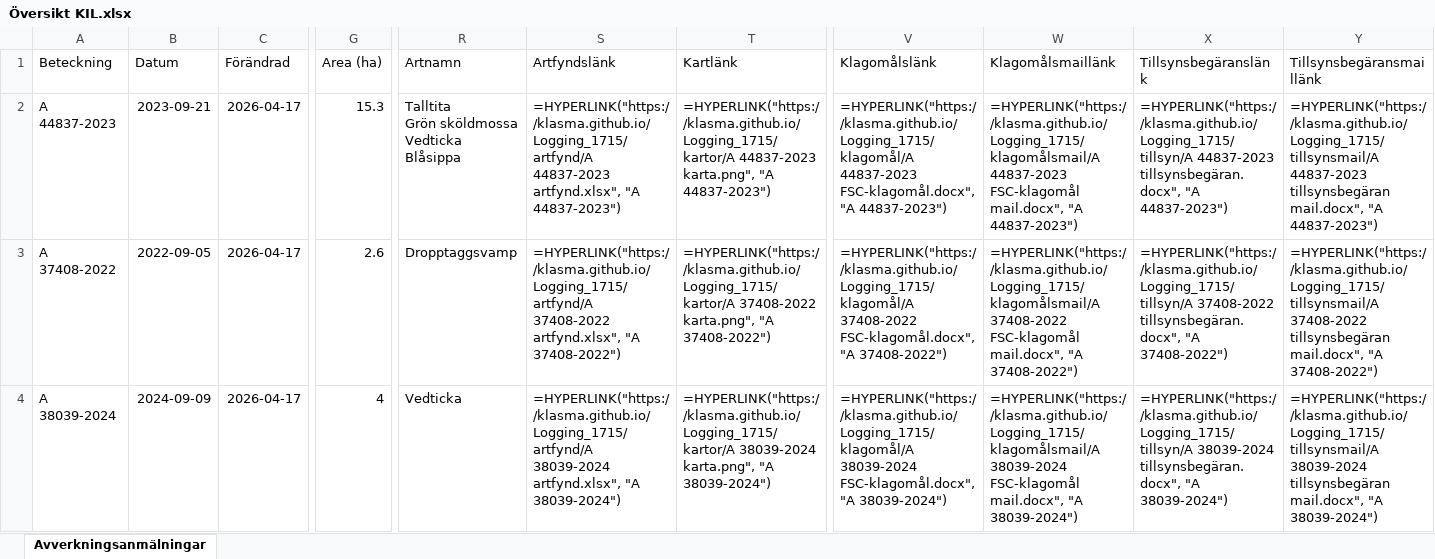
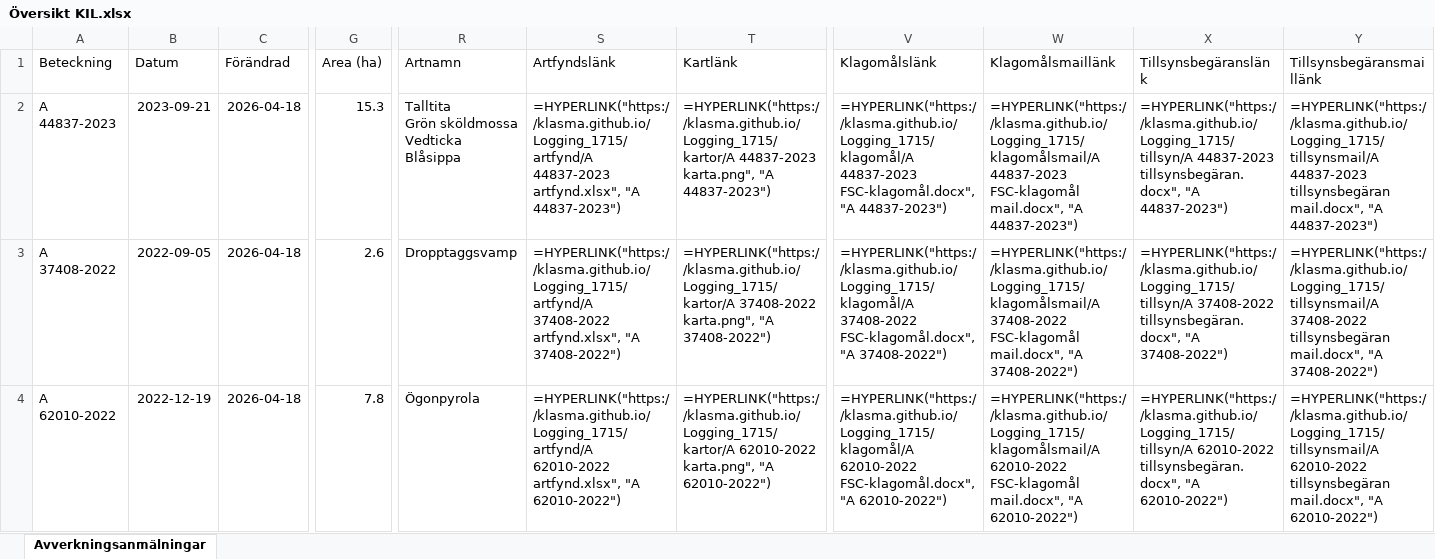
Before and after one commit to klasma/Logging_1715, an Excel workbook: Översikt KIL.xlsx, sheet Avverkningsanmälningar, drawn as a sheet; only a part is shown, gaps mark what is left out; values as stored, in another font and other column widths than the file's, no borders; formulas without a stored value are shown as written; the diff covers the shown part only; the diff names each change by its address in the sheet, - before the commit and + after, or states it on an @@ line.

```diff
--- a/Översikt KIL.xlsx (sheet Avverkningsanmälningar)
+++ b/Översikt KIL.xlsx (sheet Avverkningsanmälningar)
-C2:C4 (Förändrad): 2026-04-17
+C2:C4 (Förändrad): 2026-04-18
-A4 (Beteckning): A 38039-2024
+A4 (Beteckning): A 62010-2022
-B4 (Datum): 2024-09-09
+B4 (Datum): 2022-12-19
-G4 (Area (ha)): 4
+G4 (Area (ha)): 7.8
-R4 (Artnamn): Vedticka
+R4 (Artnamn): Ögonpyrola
-S4 (Artfyndslänk): =HYPERLINK("https://klasma.github.io/Logging_1715/artfynd/A 38039-2024 artfynd.xlsx", "A 38039-2024")
+S4 (Artfyndslänk): =HYPERLINK("https://klasma.github.io/Logging_1715/artfynd/A 62010-2022 artfynd.xlsx", "A 62010-2022")
-T4 (Kartlänk): =HYPERLINK("https://klasma.github.io/Logging_1715/kartor/A 38039-2024 karta.png", "A 38039-2024")
+T4 (Kartlänk): =HYPERLINK("https://klasma.github.io/Logging_1715/kartor/A 62010-2022 karta.png", "A 62010-2022")
-V4 (Klagomålslänk): =HYPERLINK("https://klasma.github.io/Logging_1715/klagomål/A 38039-2024 FSC-klagomål.docx", "A 38039-2024")
+V4 (Klagomålslänk): =HYPERLINK("https://klasma.github.io/Logging_1715/klagomål/A 62010-2022 FSC-klagomål.docx", "A 62010-2022")
-W4 (Klagomålsmaillänk): =HYPERLINK("https://klasma.github.io/Logging_1715/klagomålsmail/A 38039-2024 FSC-klagomål mail.docx", "A 38039-2024")
+W4 (Klagomålsmaillänk): =HYPERLINK("https://klasma.github.io/Logging_1715/klagomålsmail/A 62010-2022 FSC-klagomål mail.docx", "A 62010-2022")
-X4 (Tillsynsbegäranslänk): =HYPERLINK("https://klasma.github.io/Logging_1715/tillsyn/A 38039-2024 tillsynsbegäran.docx", "A 38039-2024")
+X4 (Tillsynsbegäranslänk): =HYPERLINK("https://klasma.github.io/Logging_1715/tillsyn/A 62010-2022 tillsynsbegäran.docx", "A 62010-2022")
-Y4 (Tillsynsbegäransmaillänk): =HYPERLINK("https://klasma.github.io/Logging_1715/tillsynsmail/A 38039-2024 tillsynsbegäran mail.docx", "A 38039-2024")
+Y4 (Tillsynsbegäransmaillänk): =HYPERLINK("https://klasma.github.io/Logging_1715/tillsynsmail/A 62010-2022 tillsynsbegäran mail.docx", "A 62010-2022")
```
Also changed, not shown: 1295 edited cells elsewhere in this sheet, artfynd/A 38039-2024 artfynd.xlsx, artfynd/A 41526-2023 artfynd.xlsx, 50 other files.
